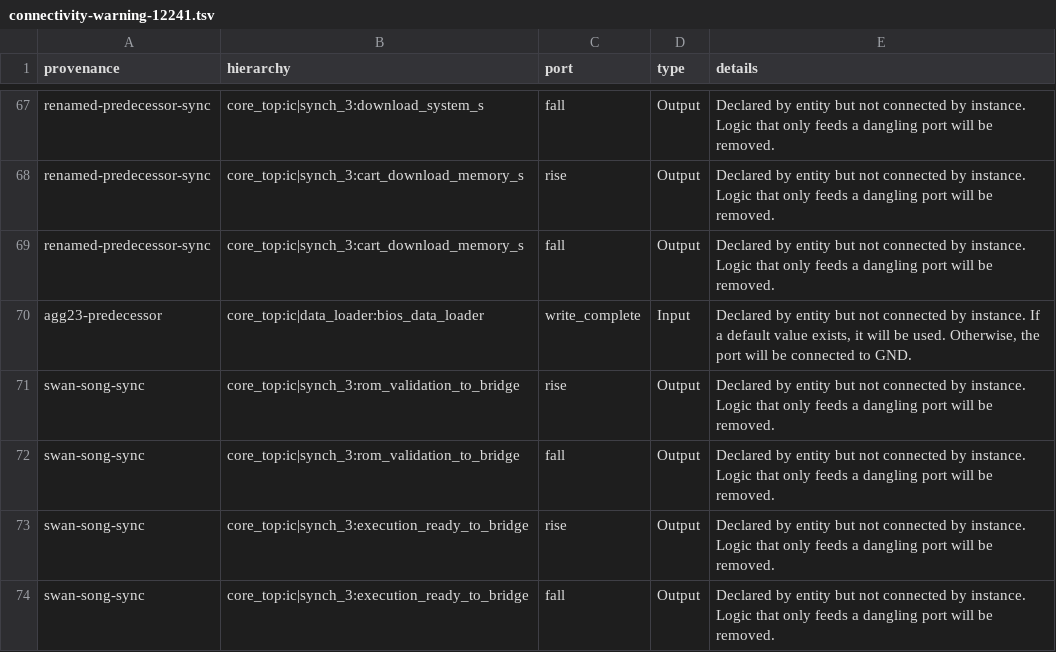
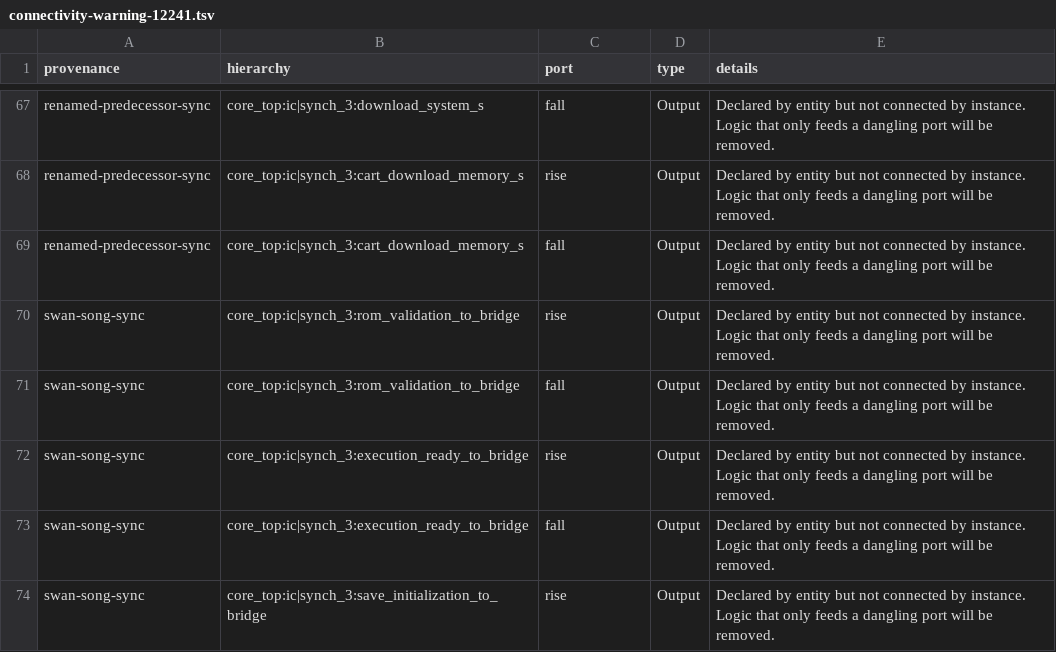
Before and after one commit to RegionallyFamous/swan-song, a TSV file: toolchains/quartus-21.1.1/connectivity-warning-12241.tsv, drawn as a sheet; only a part is shown, gaps mark what is left out; the shorter side is filled out with more unchanged rows.

Commit message:
Refresh Open IPL Quartus connectivity evidence

```diff
--- a/toolchains/quartus-21.1.1/connectivity-warning-12241.tsv
+++ b/toolchains/quartus-21.1.1/connectivity-warning-12241.tsv
@@ -69,3 +69,2 @@ renamed-predecessor-sync	core_top:ic|synch_3:cart_download_memory_s	rise	Output
 renamed-predecessor-sync	core_top:ic|synch_3:cart_download_memory_s	fall	Output	Declared by entity but not connected by instance. Logic that only feeds a dangling port will be removed.
-agg23-predecessor	core_top:ic|data_loader:bios_data_loader	write_complete	Input	Declared by entity but not connected by instance. If a default value exists, it will be used.  Otherwise, the port will be connected to GND.
 swan-song-sync	core_top:ic|synch_3:rom_validation_to_bridge	rise	Output	Declared by entity but not connected by instance. Logic that only feeds a dangling port will be removed.
```
Also changed, not shown: 4 other files.
